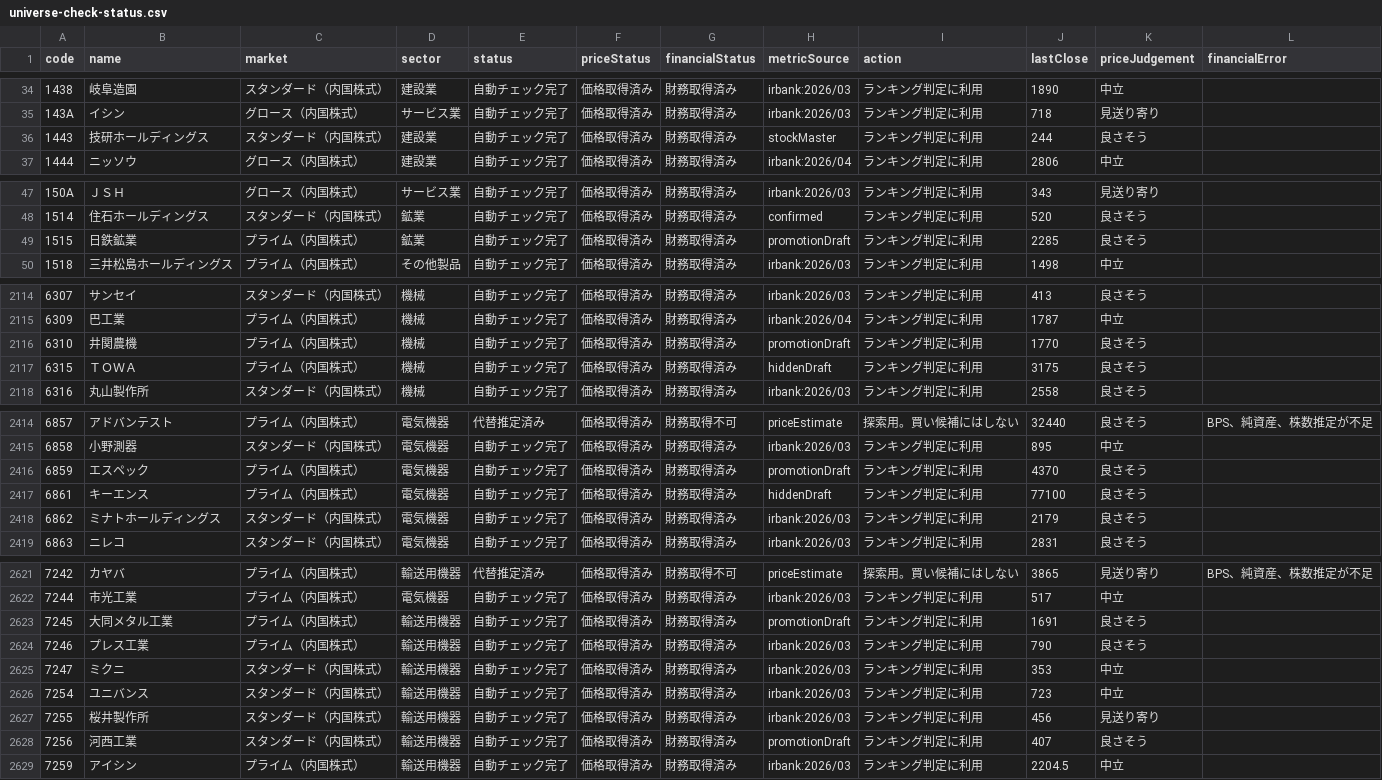
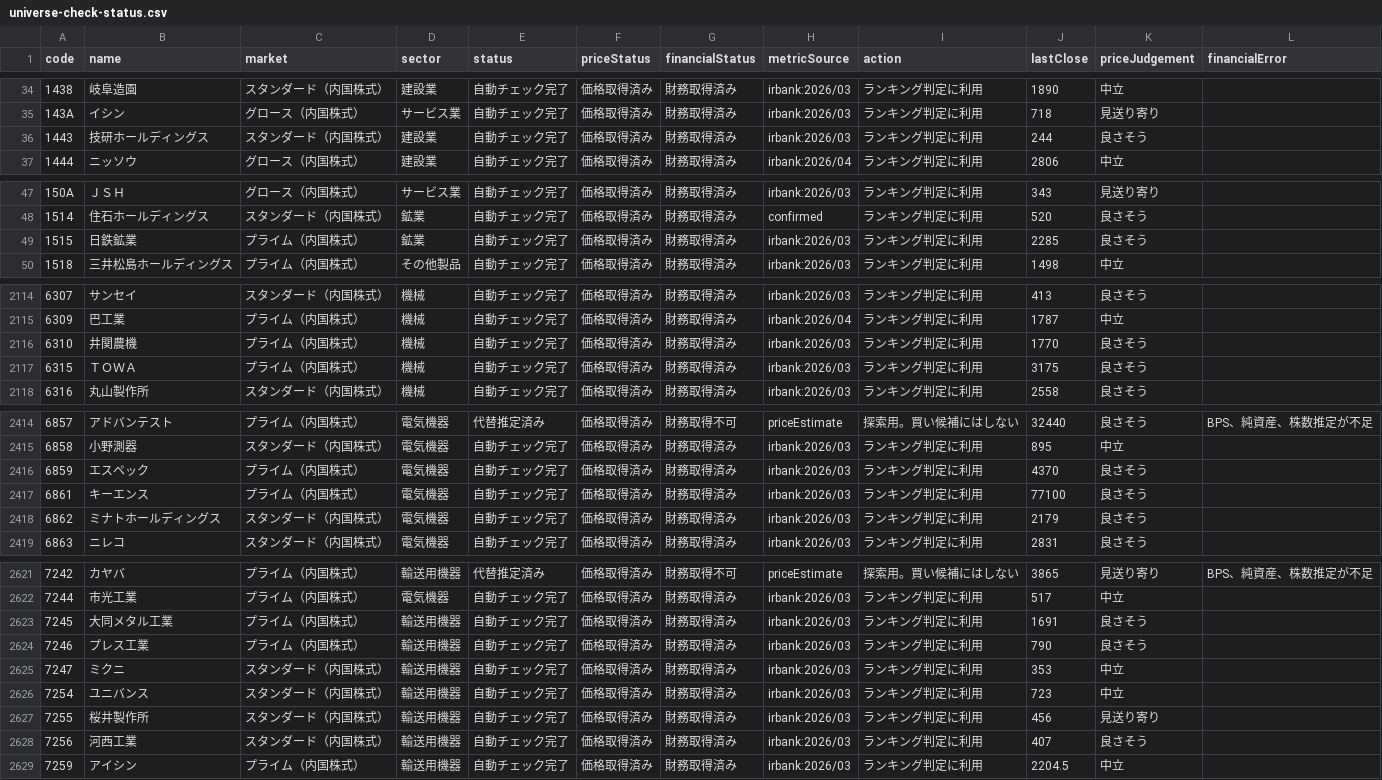
Before and after one commit to sensin0/candidate-stock-assist, a CSV file: data/universe-check-status.csv, drawn as a sheet; only a part is shown, gaps mark what is left out; the diff covers the shown part only.

```diff
--- a/data/universe-check-status.csv
+++ b/data/universe-check-status.csv
@@ -35,3 +35,3 @@ code,name,market,sector,status,priceStatus,financialStatus,metricSource,action,l
 143A,イシン,グロース（内国株式）,サービス業,自動チェック完了,価格取得済み,財務取得済み,irbank:2026/03,ランキング判定に利用,718,見送り寄り,
-1443,技研ホールディングス,スタンダード（内国株式）,建設業,自動チェック完了,価格取得済み,財務取得済み,stockMaster,ランキング判定に利用,244,良さそう,
+1443,技研ホールディングス,スタンダード（内国株式）,建設業,自動チェック完了,価格取得済み,財務取得済み,irbank:2026/03,ランキング判定に利用,244,良さそう,
 1444,ニッソウ,グロース（内国株式）,建設業,自動チェック完了,価格取得済み,財務取得済み,irbank:2026/04,ランキング判定に利用,2806,中立,
@@ -48,3 +48,3 @@ code,name,market,sector,status,priceStatus,financialStatus,metricSource,action,l
 1514,住石ホールディングス,スタンダード（内国株式）,鉱業,自動チェック完了,価格取得済み,財務取得済み,confirmed,ランキング判定に利用,520,良さそう,
-1515,日鉄鉱業,プライム（内国株式）,鉱業,自動チェック完了,価格取得済み,財務取得済み,promotionDraft,ランキング判定に利用,2285,良さそう,
+1515,日鉄鉱業,プライム（内国株式）,鉱業,自動チェック完了,価格取得済み,財務取得済み,irbank:2026/03,ランキング判定に利用,2285,良さそう,
 1518,三井松島ホールディングス,プライム（内国株式）,その他製品,自動チェック完了,価格取得済み,財務取得済み,irbank:2026/03,ランキング判定に利用,1498,中立,
@@ -2115,4 +2115,4 @@ code,name,market,sector,status,priceStatus,financialStatus,metricSource,action,l
 6309,巴工業,プライム（内国株式）,機械,自動チェック完了,価格取得済み,財務取得済み,irbank:2026/04,ランキング判定に利用,1787,中立,
-6310,井関農機,プライム（内国株式）,機械,自動チェック完了,価格取得済み,財務取得済み,promotionDraft,ランキング判定に利用,1770,良さそう,
-6315,ＴＯＷＡ,プライム（内国株式）,機械,自動チェック完了,価格取得済み,財務取得済み,hiddenDraft,ランキング判定に利用,3175,良さそう,
+6310,井関農機,プライム（内国株式）,機械,自動チェック完了,価格取得済み,財務取得済み,irbank:2026/03,ランキング判定に利用,1770,良さそう,
+6315,ＴＯＷＡ,プライム（内国株式）,機械,自動チェック完了,価格取得済み,財務取得済み,irbank:2026/03,ランキング判定に利用,3175,良さそう,
 6316,丸山製作所,スタンダード（内国株式）,機械,自動チェック完了,価格取得済み,財務取得済み,irbank:2026/03,ランキング判定に利用,2558,良さそう,
@@ -2415,4 +2415,4 @@ code,name,market,sector,status,priceStatus,financialStatus,metricSource,action,l
 6858,小野測器,スタンダード（内国株式）,電気機器,自動チェック完了,価格取得済み,財務取得済み,irbank:2026/03,ランキング判定に利用,895,中立,
-6859,エスペック,プライム（内国株式）,電気機器,自動チェック完了,価格取得済み,財務取得済み,promotionDraft,ランキング判定に利用,4370,良さそう,
-6861,キーエンス,プライム（内国株式）,電気機器,自動チェック完了,価格取得済み,財務取得済み,hiddenDraft,ランキング判定に利用,77100,良さそう,
+6859,エスペック,プライム（内国株式）,電気機器,自動チェック完了,価格取得済み,財務取得済み,irbank:2026/03,ランキング判定に利用,4370,良さそう,
+6861,キーエンス,プライム（内国株式）,電気機器,自動チェック完了,価格取得済み,財務取得済み,irbank:2026/03,ランキング判定に利用,77100,良さそう,
 6862,ミナトホールディングス,スタンダード（内国株式）,電気機器,自動チェック完了,価格取得済み,財務取得済み,irbank:2026/03,ランキング判定に利用,2179,良さそう,
@@ -2622,3 +2622,3 @@ code,name,market,sector,status,priceStatus,financialStatus,metricSource,action,l
 7244,市光工業,プライム（内国株式）,電気機器,自動チェック完了,価格取得済み,財務取得済み,irbank:2026/03,ランキング判定に利用,517,中立,
-7245,大同メタル工業,プライム（内国株式）,輸送用機器,自動チェック完了,価格取得済み,財務取得済み,promotionDraft,ランキング判定に利用,1691,良さそう,
+7245,大同メタル工業,プライム（内国株式）,輸送用機器,自動チェック完了,価格取得済み,財務取得済み,irbank:2026/03,ランキング判定に利用,1691,良さそう,
 7246,プレス工業,プライム（内国株式）,輸送用機器,自動チェック完了,価格取得済み,財務取得済み,irbank:2026/03,ランキング判定に利用,790,良さそう,
@@ -2627,3 +2627,3 @@ code,name,market,sector,status,priceStatus,financialStatus,metricSource,action,l
 7255,桜井製作所,スタンダード（内国株式）,輸送用機器,自動チェック完了,価格取得済み,財務取得済み,irbank:2026/03,ランキング判定に利用,456,見送り寄り,
-7256,河西工業,スタンダード（内国株式）,輸送用機器,自動チェック完了,価格取得済み,財務取得済み,promotionDraft,ランキング判定に利用,407,良さそう,
+7256,河西工業,スタンダード（内国株式）,輸送用機器,自動チェック完了,価格取得済み,財務取得済み,irbank:2026/03,ランキング判定に利用,407,良さそう,
 7259,アイシン,プライム（内国株式）,輸送用機器,自動チェック完了,価格取得済み,財務取得済み,irbank:2026/03,ランキング判定に利用,2204.5,中立,
```
Also changed, not shown: 49 edited cells elsewhere in this file, data/monthly-signal-summary.csv, data/universe-metrics.csv, 23 other files.
